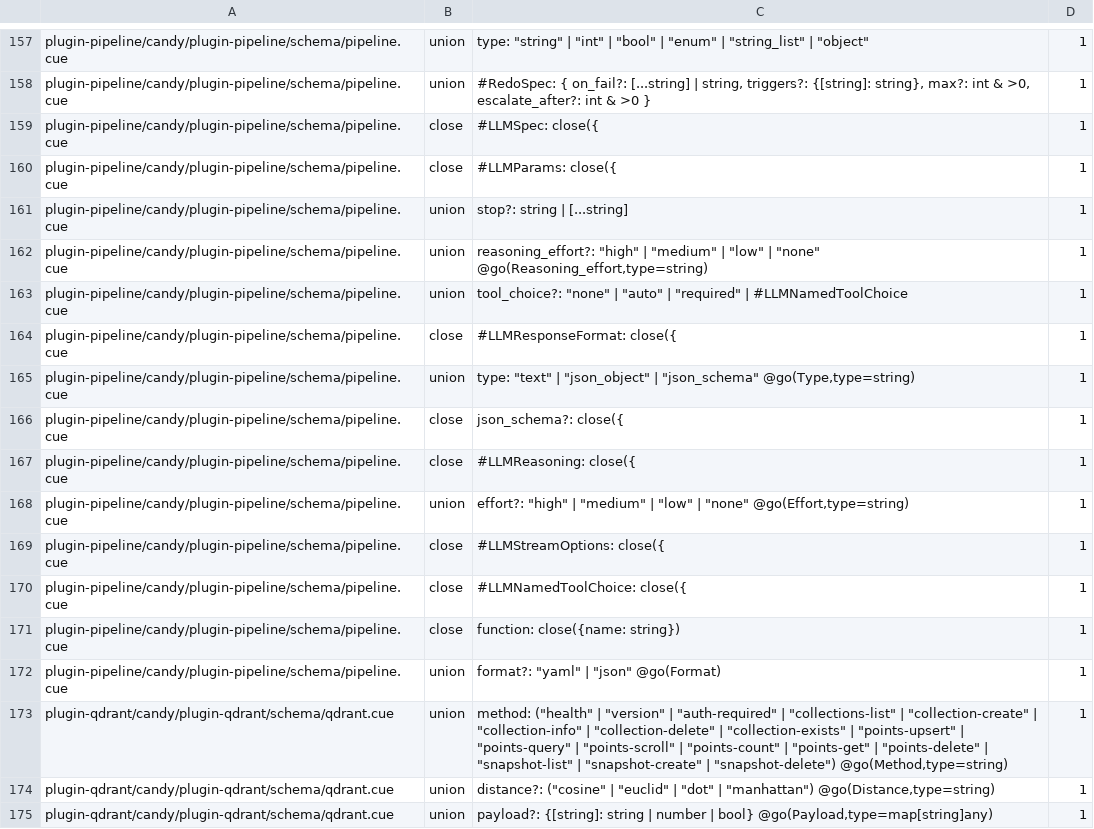
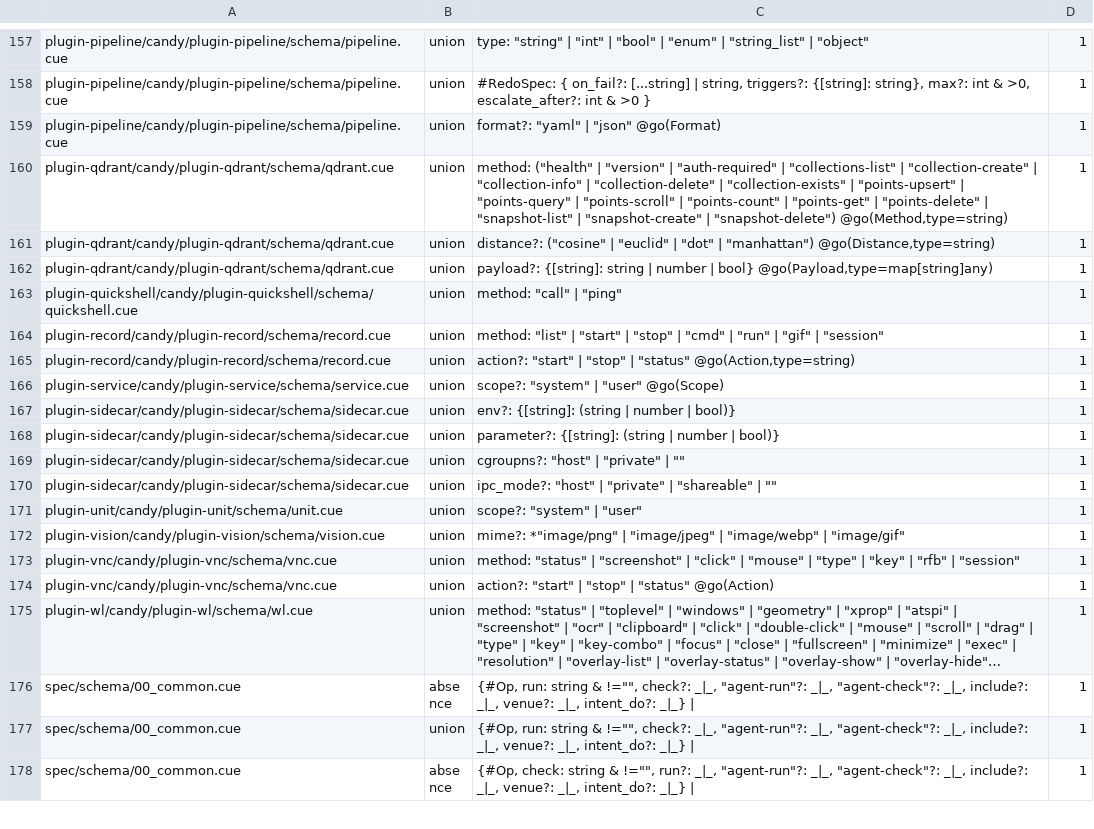
Before and after one commit to opencharly/opencharly, a TSV file: design/dpat-baseline.tsv, drawn as a sheet; only a part is shown, gaps mark what is left out; the shorter side is filled out with more unchanged rows; long unchanged cells end in …; the diff covers the shown part only.

```diff
--- a/design/dpat-baseline.tsv
+++ b/design/dpat-baseline.tsv
@@ -158,15 +158,2 @@ plugin-pipeline/candy/plugin-pipeline/schema/pipeline.cue	union	type: "string" |
 plugin-pipeline/candy/plugin-pipeline/schema/pipeline.cue	union	#RedoSpec: { on_fail?: [...string] | string, triggers?: {[string]: string}, max?: int & >0, escalate_after?: int & >0 }	1
-plugin-pipeline/candy/plugin-pipeline/schema/pipeline.cue	close	#LLMSpec: close({	1
-plugin-pipeline/candy/plugin-pipeline/schema/pipeline.cue	close	#LLMParams: close({	1
-plugin-pipeline/candy/plugin-pipeline/schema/pipeline.cue	union	stop?: string | [...string]	1
-plugin-pipeline/candy/plugin-pipeline/schema/pipeline.cue	union	reasoning_effort?: "high" | "medium" | "low" | "none" @go(Reasoning_effort,type=string)	1
-plugin-pipeline/candy/plugin-pipeline/schema/pipeline.cue	union	tool_choice?: "none" | "auto" | "required" | #LLMNamedToolChoice	1
-plugin-pipeline/candy/plugin-pipeline/schema/pipeline.cue	close	#LLMResponseFormat: close({	1
-plugin-pipeline/candy/plugin-pipeline/schema/pipeline.cue	union	type: "text" | "json_object" | "json_schema" @go(Type,type=string)	1
-plugin-pipeline/candy/plugin-pipeline/schema/pipeline.cue	close	json_schema?: close({	1
-plugin-pipeline/candy/plugin-pipeline/schema/pipeline.cue	close	#LLMReasoning: close({	1
-plugin-pipeline/candy/plugin-pipeline/schema/pipeline.cue	union	effort?: "high" | "medium" | "low" | "none" @go(Effort,type=string)	1
-plugin-pipeline/candy/plugin-pipeline/schema/pipeline.cue	close	#LLMStreamOptions: close({	1
-plugin-pipeline/candy/plugin-pipeline/schema/pipeline.cue	close	#LLMNamedToolChoice: close({	1
-plugin-pipeline/candy/plugin-pipeline/schema/pipeline.cue	close	function: close({name: string})	1
 plugin-pipeline/candy/plugin-pipeline/schema/pipeline.cue	union	format?: "yaml" | "json" @go(Format)	1
```
Also changed, not shown: 12 removed rows elsewhere in this file, 5 other files.
